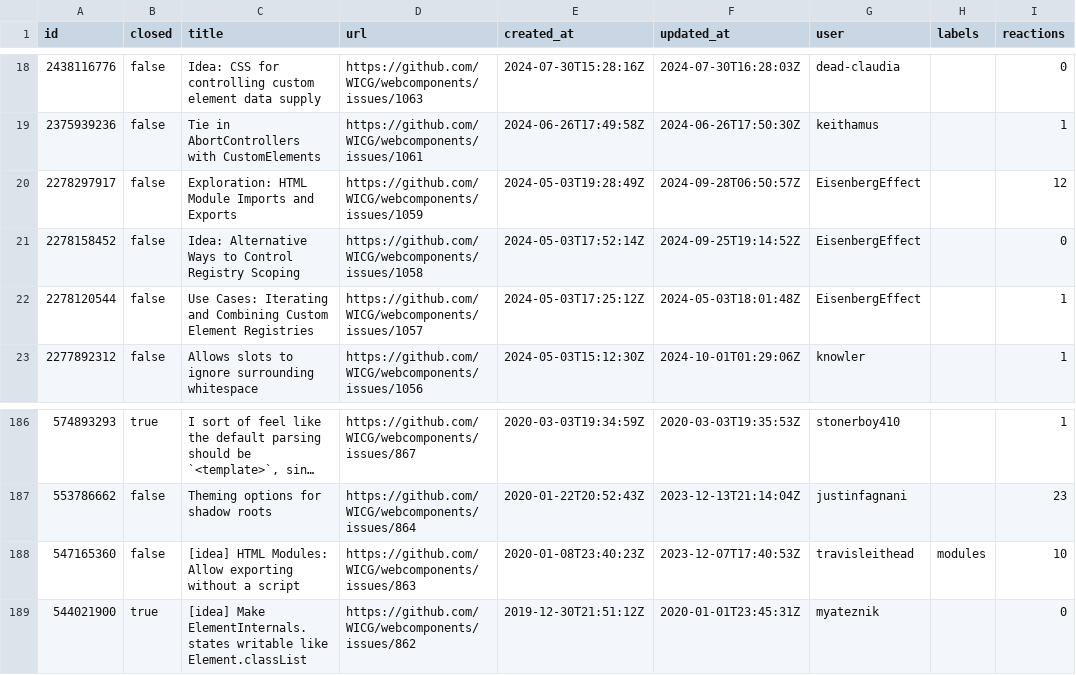
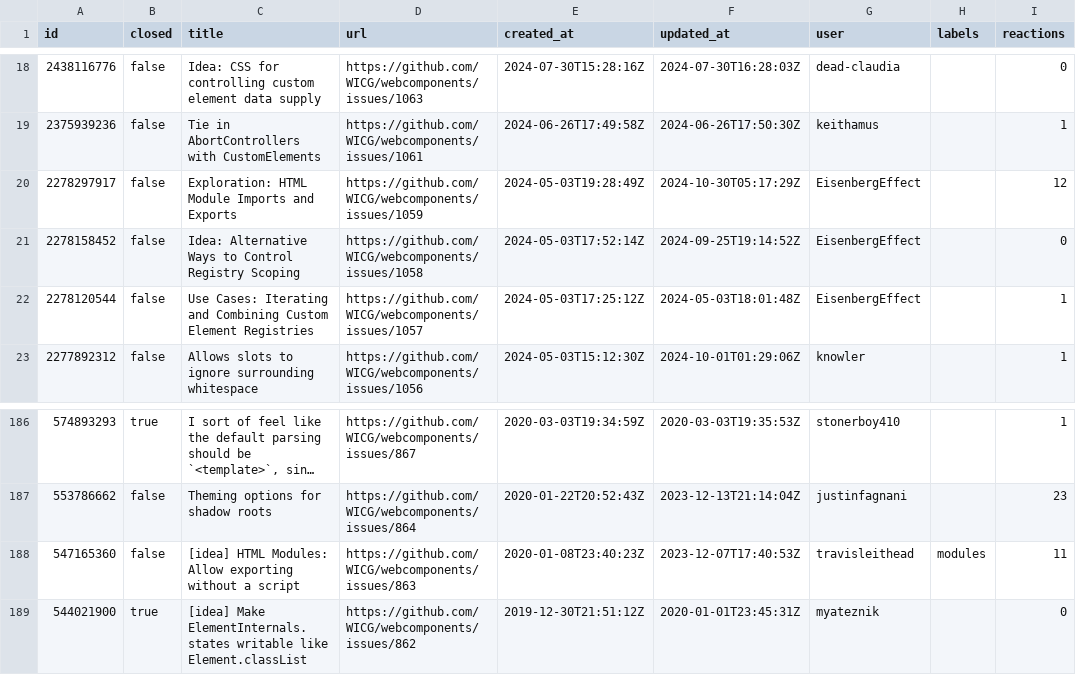
Before and after one commit to bgrins/compat-utils, a CSV file: output/WICG-webcomponents.csv, drawn as a sheet; only a part is shown, gaps mark what is left out; long unchanged cells end in ….

```diff
--- a/output/WICG-webcomponents.csv
+++ b/output/WICG-webcomponents.csv
@@ -19,3 +19,3 @@ id,closed,title,url,created_at,updated_at,user,labels,reactions
 2375939236,false,Tie in AbortControllers with CustomElements,https://github.com/WICG/webcomponents/issues/1061,2024-06-26T17:49:58Z,2024-06-26T17:50:30Z,keithamus,,1
-2278297917,false,Exploration: HTML Module Imports and Exports,https://github.com/WICG/webcomponents/issues/1059,2024-05-03T19:28:49Z,2024-09-28T06:50:57Z,EisenbergEffect,,12
+2278297917,false,Exploration: HTML Module Imports and Exports,https://github.com/WICG/webcomponents/issues/1059,2024-05-03T19:28:49Z,2024-10-30T05:17:29Z,EisenbergEffect,,12
 2278158452,false,Idea: Alternative Ways to Control Registry Scoping,https://github.com/WICG/webcomponents/issues/1058,2024-05-03T17:52:14Z,2024-09-25T19:14:52Z,EisenbergEffect,,0
@@ -187,3 +187,3 @@ id,closed,title,url,created_at,updated_at,user,labels,reactions
 553786662,false,Theming options for shadow roots,https://github.com/WICG/webcomponents/issues/864,2020-01-22T20:52:43Z,2023-12-13T21:14:04Z,justinfagnani,,23
-547165360,false,[idea] HTML Modules: Allow exporting without a script,https://github.com/WICG/webcomponents/issues/863,2020-01-08T23:40:23Z,2023-12-07T17:40:53Z,travisleithead,modules,10
+547165360,false,[idea] HTML Modules: Allow exporting without a script,https://github.com/WICG/webcomponents/issues/863,2020-01-08T23:40:23Z,2023-12-07T17:40:53Z,travisleithead,modules,11
 544021900,true,[idea] Make ElementInternals.states writable like Element.classList,https://github.com/WICG/webcomponents/issues/862,2019-12-30T21:51:12Z,2020-01-01T23:45:31Z,myateznik,,0
```
Also changed, not shown: output/all-comments.csv, output/caniuse-omit-unoff.csv, 4 other files.
